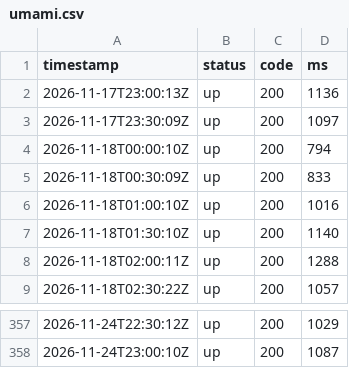
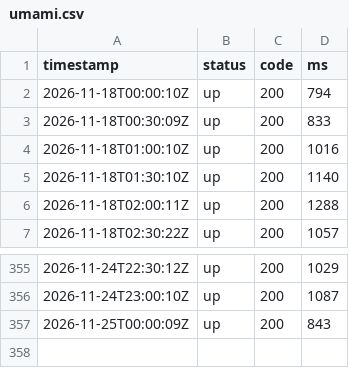
Before and after one commit to sysmike/statuspage, a CSV file: history/raw/umami.csv, drawn as a sheet; only a part is shown, gaps mark what is left out.

```diff
--- a/history/raw/umami.csv
+++ b/history/raw/umami.csv
@@ -1,4 +1,2 @@
 timestamp,status,code,ms
-2026-11-17T23:00:13Z,up,200,1136
-2026-11-17T23:30:09Z,up,200,1097
 2026-11-18T00:00:10Z,up,200,794
@@ -358 +356,2 @@ timestamp,status,code,ms
 2026-11-24T23:00:10Z,up,200,1087
+2026-11-25T00:00:09Z,up,200,843
```
Also changed, not shown: history/daily/backupmx.csv, history/raw/backupmx.csv, 16 other files.
